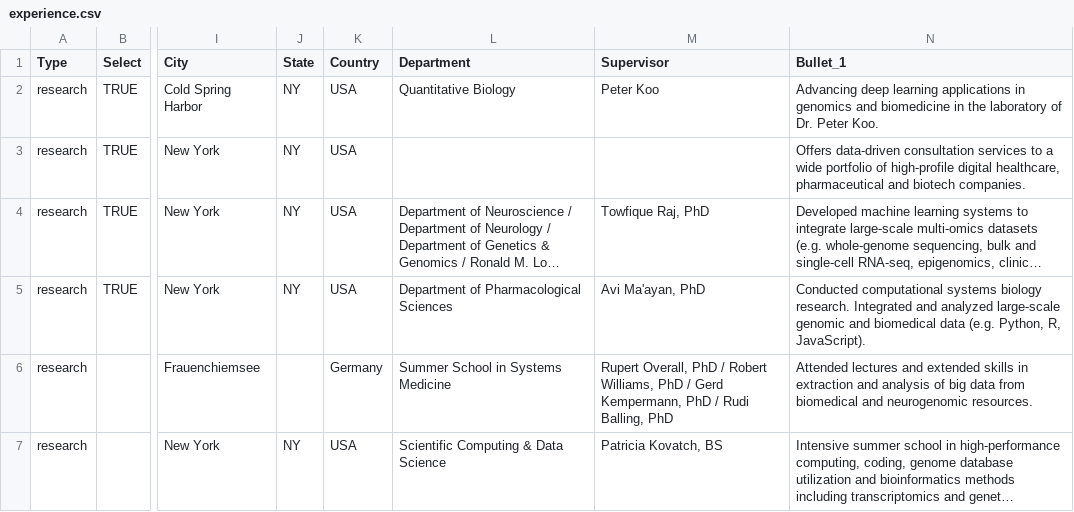
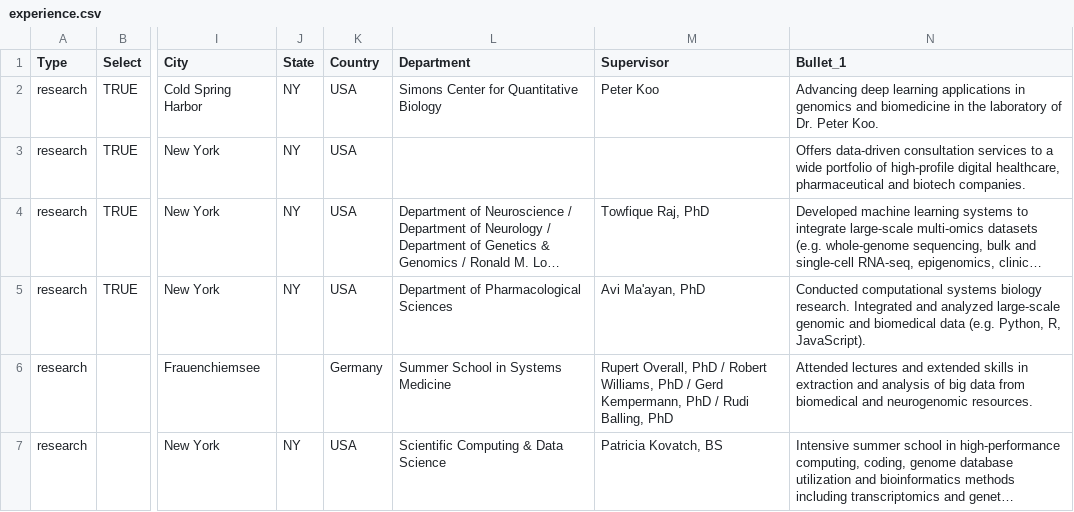
Before and after one commit to bschilder/CV, a CSV file: cv_data/experience.csv, drawn as a sheet; only a part is shown, gaps mark what is left out; long unchanged cells end in …; the diff names each change by its address in the sheet, - before the commit and + after, or states it on an @@ line.

```diff
--- a/cv_data/experience.csv
+++ b/cv_data/experience.csv
-L2 (Department): Quantitative Biology
+L2 (Department): Simons Center for Quantitative Biology
```
Also changed, not shown: cv_data/publications.csv, 4 other files.
